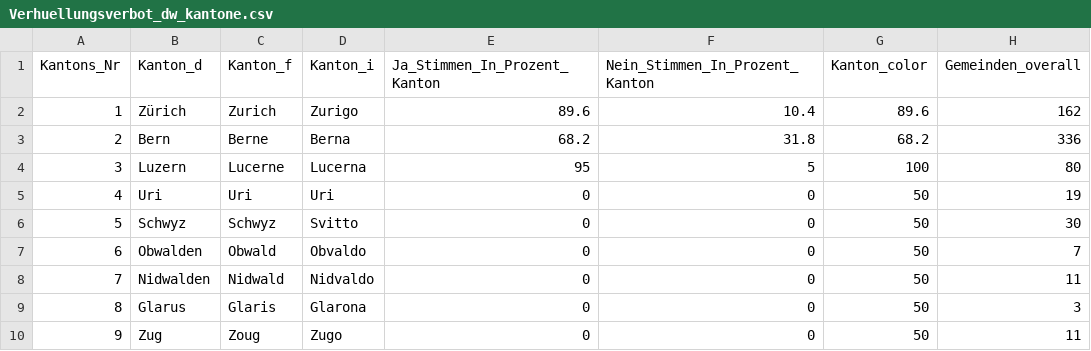
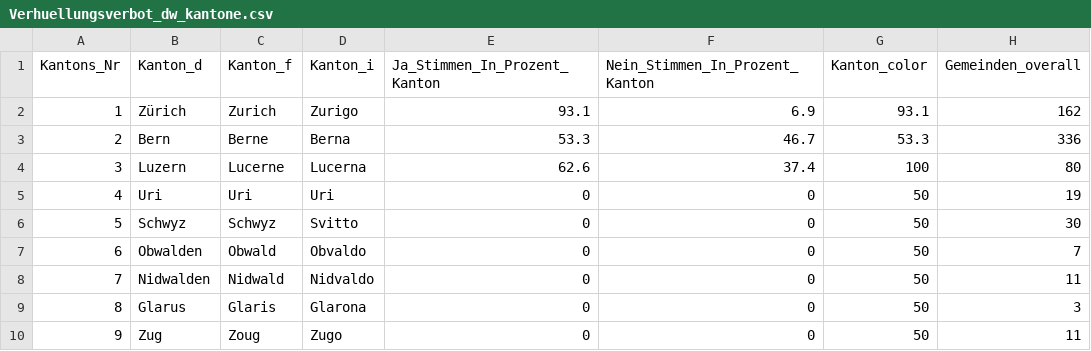
Before and after one commit to vey83/lena_maerz2021, a CSV file: Output/Verhuellungsverbot_dw_kantone.csv, drawn as a sheet; only a part is shown; the diff names each change by its address in the sheet, - before the commit and + after, or states it on an @@ line.

```diff
--- a/Output/Verhuellungsverbot_dw_kantone.csv
+++ b/Output/Verhuellungsverbot_dw_kantone.csv
-E2 (Ja_Stimmen_In_Prozent_Kanton): 89.6
+E2 (Ja_Stimmen_In_Prozent_Kanton): 93.1
-F2 (Nein_Stimmen_In_Prozent_Kanton): 10.4
+F2 (Nein_Stimmen_In_Prozent_Kanton): 6.9
-G2 (Kanton_color): 89.6
+G2 (Kanton_color): 93.1
-E3 (Ja_Stimmen_In_Prozent_Kanton): 68.2
+E3 (Ja_Stimmen_In_Prozent_Kanton): 53.3
-F3 (Nein_Stimmen_In_Prozent_Kanton): 31.8
+F3 (Nein_Stimmen_In_Prozent_Kanton): 46.7
-G3 (Kanton_color): 68.2
+G3 (Kanton_color): 53.3
-E4 (Ja_Stimmen_In_Prozent_Kanton): 95
+E4 (Ja_Stimmen_In_Prozent_Kanton): 62.6
-F4 (Nein_Stimmen_In_Prozent_Kanton): 5
+F4 (Nein_Stimmen_In_Prozent_Kanton): 37.4
```
Also changed, not shown: Output/E-ID-Gesetz_dw.csv, Output/Indonesien_dw.csv, 2 other files.
